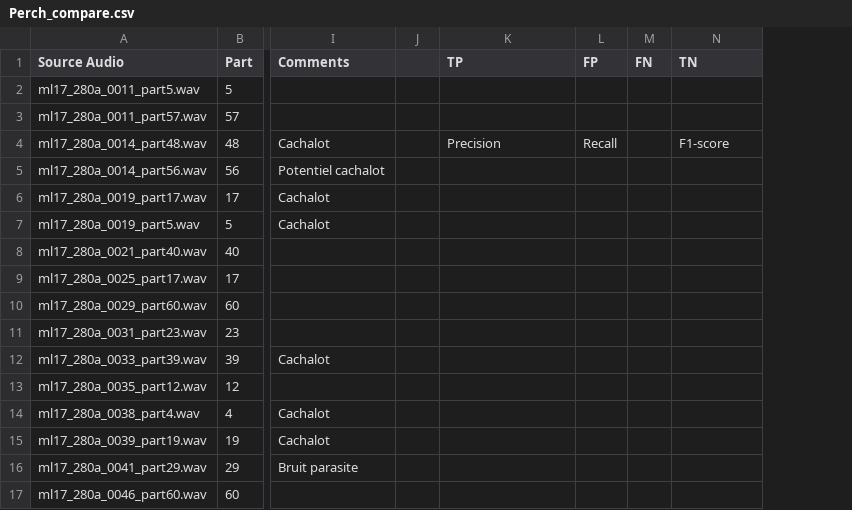
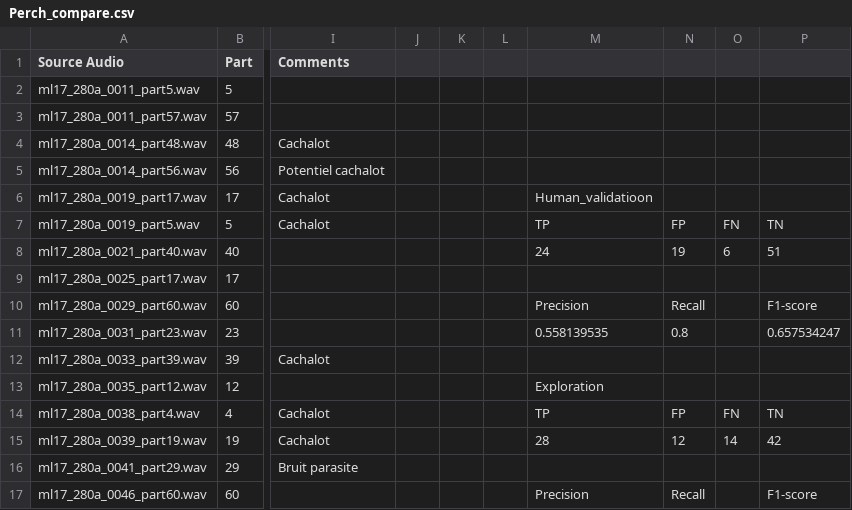
Before and after one commit to Kennystflr/AnomalySoundDetection, a CSV file: Software/Anatole_Result/Perch_compare.csv, drawn as a sheet; only a part is shown, gaps mark what is left out; addresses are those after the commit; the diff covers the shown part only; the diff names each change by its address in the sheet, - before the commit and + after, or states it on an @@ line.

```diff
--- a/Software/Anatole_Result/Perch_compare.csv
+++ b/Software/Anatole_Result/Perch_compare.csv
+column K, empty
+column L, empty
-M1: TP
+M1: (empty)
-N1: FP
+N1: (empty)
-O1: FN
+O1: (empty)
-P1: TN
+P1: (empty)
-M4: Precision
+M4: (empty)
-N4: Recall
+N4: (empty)
-P4: F1-score
+P4: (empty)
-M6: (empty)
+M6: Human_validatioon
-M7: (empty)
+M7: TP
-N7: (empty)
+N7: FP
-O7: (empty)
+O7: FN
-P7: (empty)
+P7: TN
-M8: (empty)
+M8: 24
-N8: (empty)
+N8: 19
-O8: (empty)
+O8: 6
-P8: (empty)
+P8: 51
-M10: (empty)
+M10: Precision
-N10: (empty)
+N10: Recall
-P10: (empty)
+P10: F1-score
-M11: (empty)
+M11: 0.558139535
-N11: (empty)
+N11: 0.8
-P11: (empty)
+P11: 0.657534247
-M13: (empty)
+M13: Exploration
-M14: (empty)
+M14: TP
-N14: (empty)
+N14: FP
-O14: (empty)
+O14: FN
-P14: (empty)
+P14: TN
-M15: (empty)
+M15: 28
-N15: (empty)
+N15: 12
-O15: (empty)
+O15: 14
-P15: (empty)
+P15: 42
-M17: (empty)
+M17: Precision
-N17: (empty)
+N17: Recall
-P17: (empty)
+P17: F1-score
```
Also changed, not shown: 7 edited cells elsewhere in this file, 3 other files.
